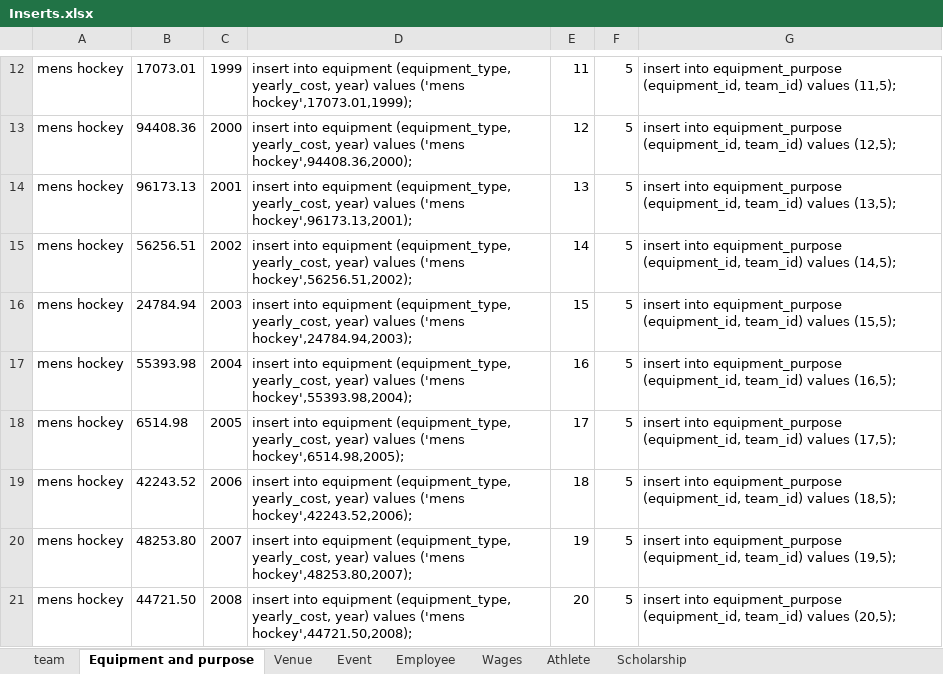
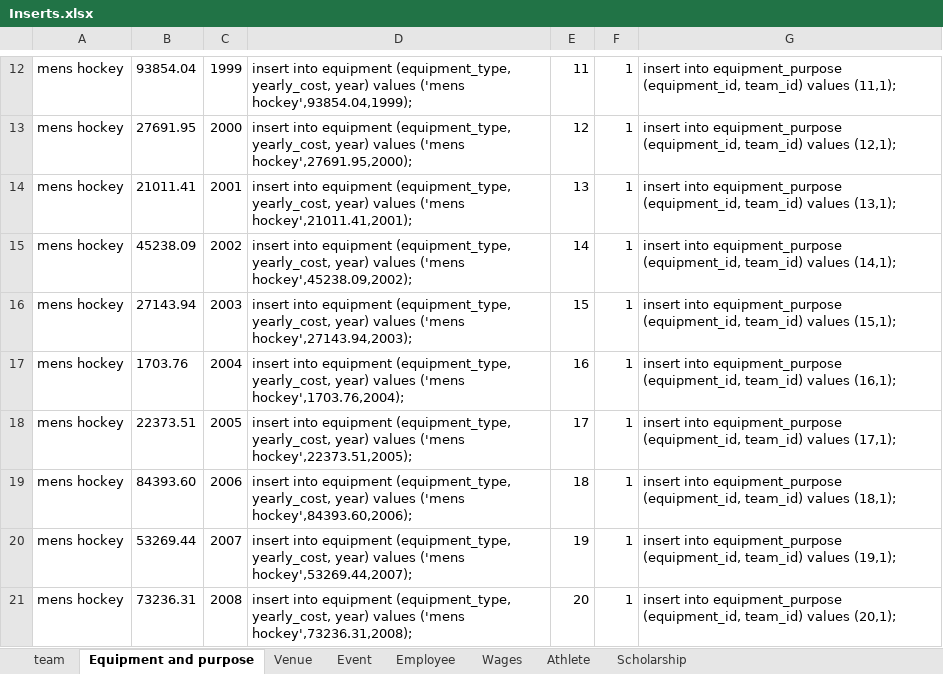
Before and after one commit to ratthree/group_three, an Excel workbook: db_files/other/Inserts.xlsx, sheet Equipment and purpose, drawn as a sheet; only a part is shown, gaps mark what is left out; values as stored, in another font and other column widths than the file's, no borders; the diff covers the shown part only; the diff names each change by its address in the sheet, - before the commit and + after, or states it on an @@ line.

```diff
--- a/db_files/other/Inserts.xlsx (sheet Equipment and purpose)
+++ b/db_files/other/Inserts.xlsx (sheet Equipment and purpose)
-B12: 17073.01
+B12: 93854.04
-D12: …values ('mens hockey',17073.01,1999);
+D12: …values ('mens hockey',93854.04,1999);
-F12:F21: 5
+F12:F21: 1
-G12: …team_id) values (11,5);
+G12: …team_id) values (11,1);
-B13: 94408.36
+B13: 27691.95
-D13: …values ('mens hockey',94408.36,2000);
+D13: …values ('mens hockey',27691.95,2000);
-G13: …team_id) values (12,5);
+G13: …team_id) values (12,1);
-B14: 96173.13
+B14: 21011.41
-D14: …values ('mens hockey',96173.13,2001);
+D14: …values ('mens hockey',21011.41,2001);
-G14: …team_id) values (13,5);
+G14: …team_id) values (13,1);
-B15: 56256.51
+B15: 45238.09
-D15: …values ('mens hockey',56256.51,2002);
+D15: …values ('mens hockey',45238.09,2002);
-G15: …team_id) values (14,5);
+G15: …team_id) values (14,1);
-B16: 24784.94
+B16: 27143.94
-D16: …values ('mens hockey',24784.94,2003);
+D16: …values ('mens hockey',27143.94,2003);
-G16: …team_id) values (15,5);
+G16: …team_id) values (15,1);
-B17: 55393.98
+B17: 1703.76
-D17: …values ('mens hockey',55393.98,2004);
+D17: …values ('mens hockey',1703.76,2004);
-G17: …team_id) values (16,5);
+G17: …team_id) values (16,1);
-B18: 6514.98
+B18: 22373.51
-D18: …values ('mens hockey',6514.98,2005);
+D18: …values ('mens hockey',22373.51,2005);
-G18: …team_id) values (17,5);
+G18: …team_id) values (17,1);
-B19: 42243.52
+B19: 84393.60
-D19: …values ('mens hockey',42243.52,2006);
+D19: …values ('mens hockey',84393.60,2006);
-G19: …team_id) values (18,5);
+G19: …team_id) values (18,1);
-B20: 48253.80
+B20: 53269.44
-D20: …values ('mens hockey',48253.80,2007);
+D20: …values ('mens hockey',53269.44,2007);
-G20: …team_id) values (19,5);
+G20: …team_id) values (19,1);
-B21: 44721.50
+B21: 73236.31
-D21: …values ('mens hockey',44721.50,2008);
+D21: …values ('mens hockey',73236.31,2008);
-G21: …team_id) values (20,5);
+G21: …team_id) values (20,1);
```
Also changed, not shown: 1144 edited cells elsewhere in this sheet, sheet Athlete, sheet Event, sheet Employee, sheet Venue, sheet Scholarship, sheet Wages, 1 more sheet, formulas that keep their value, 3 other files.
